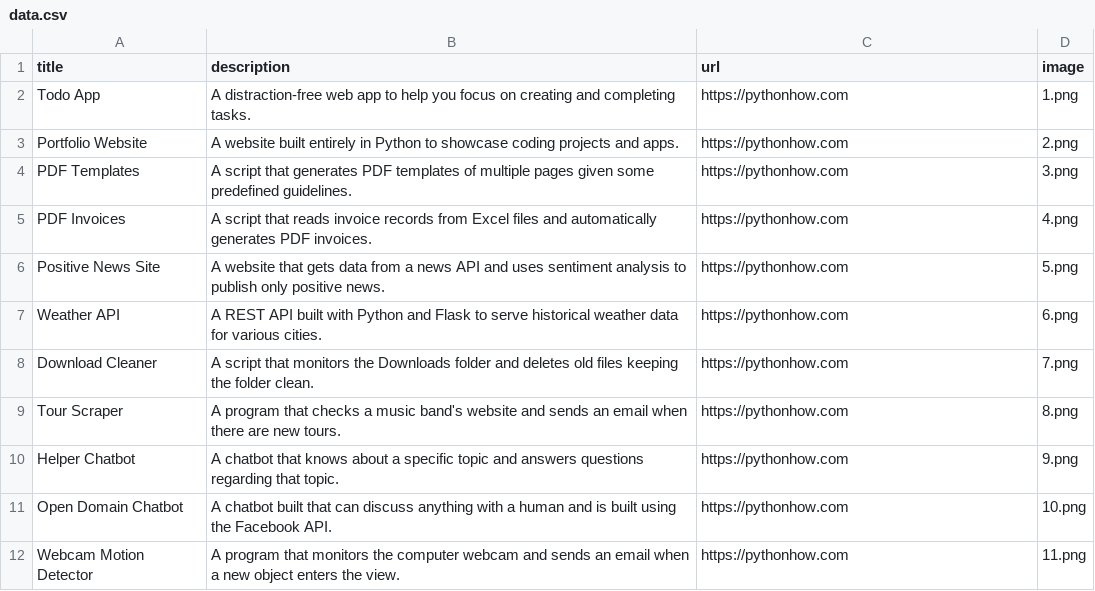
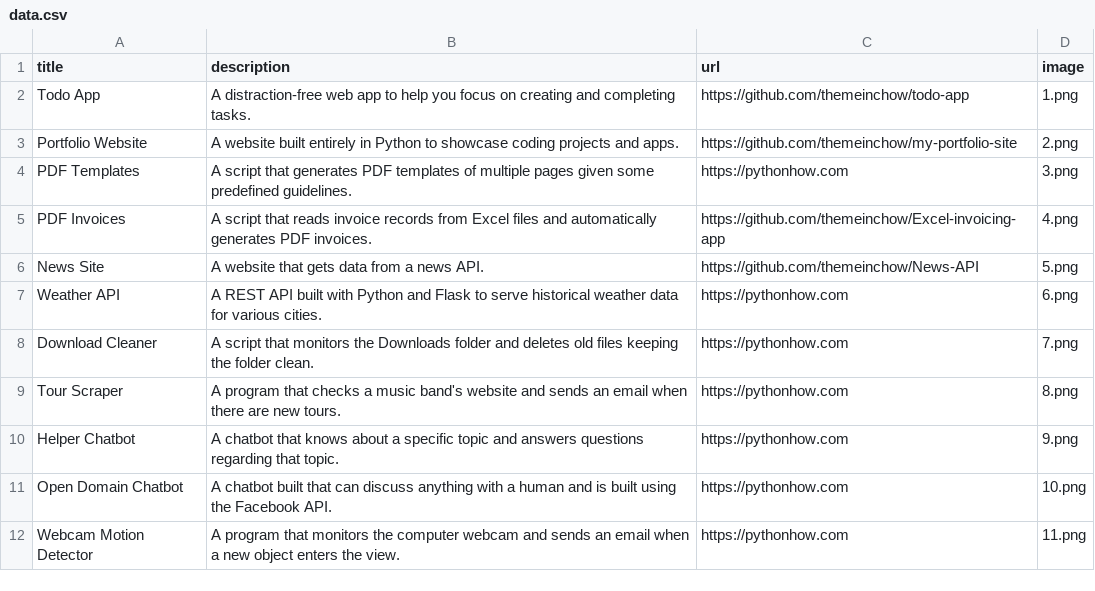
Before and after one commit to themeinchow/my-portfolio-site, a CSV file: data.csv, drawn as a sheet; only a part is shown.

Commit message:
change sites

```diff
--- a/data.csv
+++ b/data.csv
@@ -1,7 +1,7 @@
 title;description;url;image
-Todo App;A distraction-free web app to help you focus on creating and completing tasks.;https://pythonhow.com;1.png
-Portfolio Website;A website built entirely in Python to showcase coding projects and apps.;https://pythonhow.com;2.png
+Todo App;A distraction-free web app to help you focus on creating and completing tasks.;https://github.com/themeinchow/todo-app;1.png
+Portfolio Website;A website built entirely in Python to showcase coding projects and apps.;https://github.com/themeinchow/my-portfolio-site;2.png
 PDF Templates;A script that generates PDF templates of multiple pages given some predefined guidelines.;https://pythonhow.com;3.png
-PDF Invoices;A script that reads invoice records from Excel files and automatically generates PDF invoices.;https://pythonhow.com;4.png
-Positive News Site;A website that gets data from a news API and uses sentiment analysis to publish only positive news.;https://pythonhow.com;5.png
+PDF Invoices;A script that reads invoice records from Excel files and automatically generates PDF invoices.;https://github.com/themeinchow/Excel-invoicing-app;4.png
+News Site;A website that gets data from a news API.;https://github.com/themeinchow/News-API;5.png
 Weather API;A REST API built with Python and Flask to serve historical weather data for various cities.;https://pythonhow.com;6.png
```
